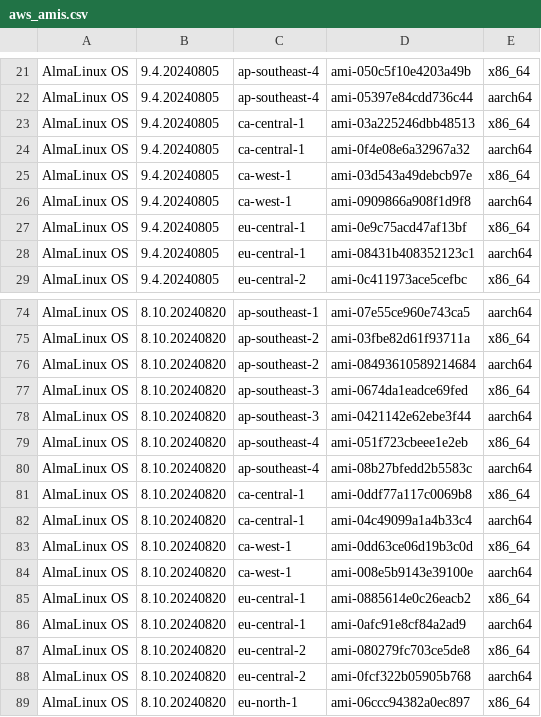
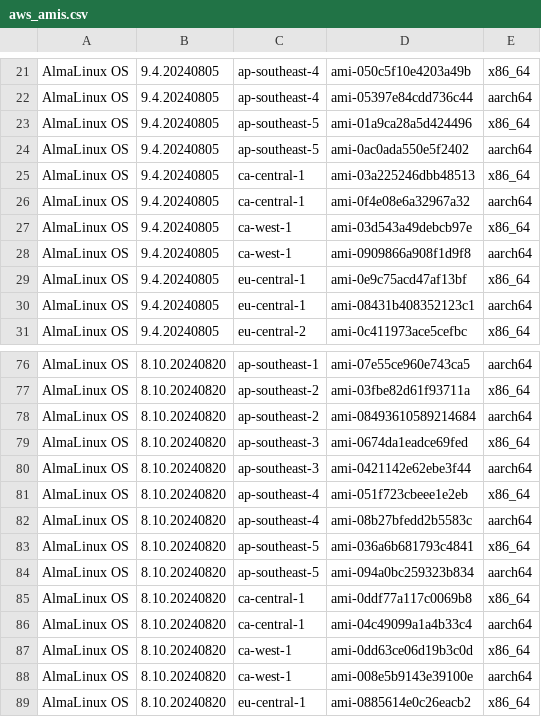
Before and after one commit to AlmaLinux/wiki, a CSV file: docs/.vuepress/public/ci-data/aws_amis.csv, drawn as a sheet; only a part is shown, gaps mark what is left out; the shorter side is filled out with more unchanged rows; the diff names each change by its address in the sheet, - before the commit and + after, or states it on an @@ line.

Commit message:
Add AlmaLinux OS 9 and 8 AMIs to ap-southeast-5
Signed-off-by: Elkhan Mammadli <elkhan.mammadli@protonmail.com>

```diff
--- a/docs/.vuepress/public/ci-data/aws_amis.csv
+++ b/docs/.vuepress/public/ci-data/aws_amis.csv
+row 23: AlmaLinux OS | 9.4.20240805 | ap-southeast-5 | ami-01a9ca28a5d424496 | x86_64
+row 24: AlmaLinux OS | 9.4.20240805 | ap-southeast-5 | ami-0ac0ada550e5f2402 | aarch64
+row 83: AlmaLinux OS | 8.10.20240820 | ap-southeast-5 | ami-036a6b681793c4841 | x86_64
+row 84: AlmaLinux OS | 8.10.20240820 | ap-southeast-5 | ami-094a0bc259323b834 | aarch64
```
Also changed, not shown: 1 other file.
